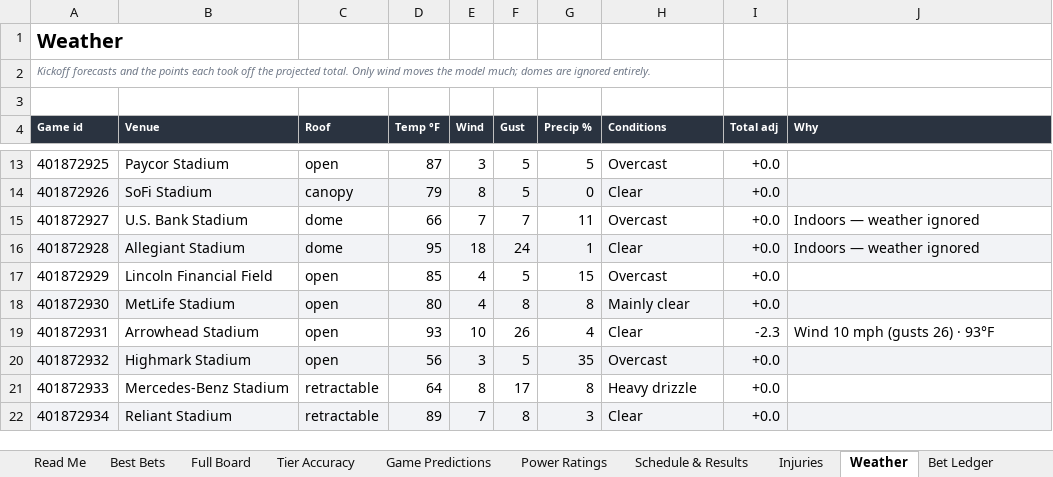
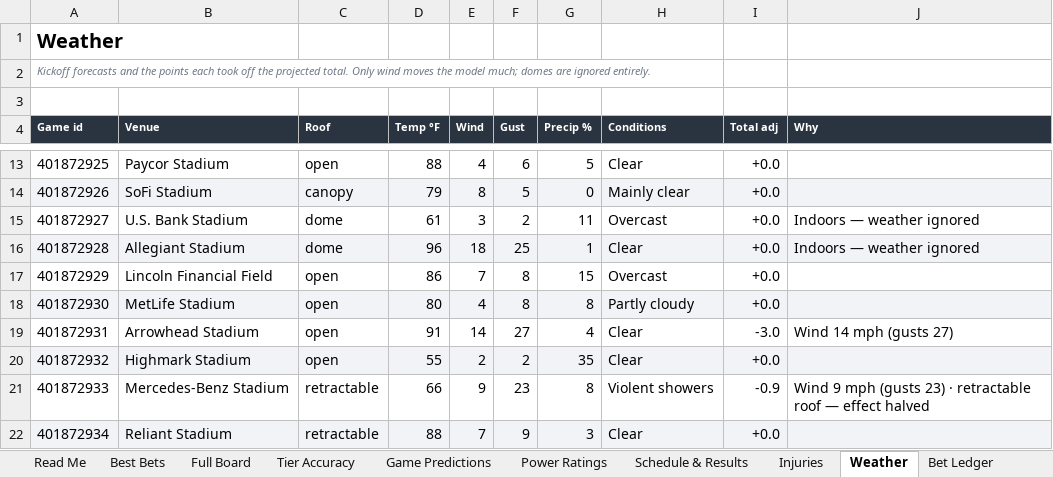
Before and after one commit to CHILLYCHILLY14/nfl-edge, an Excel workbook: NFL_Edge_Model.xlsx, sheet Weather, drawn as a sheet; only a part is shown, gaps mark what is left out; values as stored, in another font and other column widths than the file's, no borders; table styles not drawn; the diff covers the shown part only; the diff names each change by its address in the sheet, - before the commit and + after, or states it on an @@ line.

```diff
--- a/NFL_Edge_Model.xlsx (sheet Weather)
+++ b/NFL_Edge_Model.xlsx (sheet Weather)
-D13 (Temp °F): 87
+D13 (Temp °F): 88
-E13 (Wind): 3
+E13 (Wind): 4
-F13 (Gust): 5
+F13 (Gust): 6
-H13 (Conditions): Overcast
+H13 (Conditions): Clear
-H14 (Conditions): Clear
+H14 (Conditions): Mainly clear
-D15 (Temp °F): 66
+D15 (Temp °F): 61
-E15 (Wind): 7
+E15 (Wind): 3
-F15 (Gust): 7
+F15 (Gust): 2
-D16 (Temp °F): 95
+D16 (Temp °F): 96
-F16 (Gust): 24
+F16 (Gust): 25
-D17 (Temp °F): 85
+D17 (Temp °F): 86
-E17 (Wind): 4
+E17 (Wind): 7
-F17 (Gust): 5
+F17 (Gust): 8
-H18 (Conditions): Mainly clear
+H18 (Conditions): Partly cloudy
-D19 (Temp °F): 93
+D19 (Temp °F): 91
-E19 (Wind): 10
+E19 (Wind): 14
-F19 (Gust): 26
+F19 (Gust): 27
-I19 (Total adj): -2.3
+I19 (Total adj): -3.0
-J19 (Why): Wind 10 mph (gusts 26) · 93°F
+J19 (Why): Wind 14 mph (gusts 27)
-D20 (Temp °F): 56
+D20 (Temp °F): 55
-E20 (Wind): 3
+E20 (Wind): 2
-F20 (Gust): 5
+F20 (Gust): 2
-H20 (Conditions): Overcast
+H20 (Conditions): Clear
-D21 (Temp °F): 64
+D21 (Temp °F): 66
-E21 (Wind): 8
+E21 (Wind): 9
-F21 (Gust): 17
+F21 (Gust): 23
-H21 (Conditions): Heavy drizzle
+H21 (Conditions): Violent showers
-I21 (Total adj): +0.0
+I21 (Total adj): -0.9
-J21 (Why): (empty)
+J21 (Why): Wind 9 mph (gusts 23) · retractable roof — effect halved
-D22 (Temp °F): 89
+D22 (Temp °F): 88
-F22 (Gust): 8
+F22 (Gust): 9
```
Also changed, not shown: 84 edited cells elsewhere in this sheet, sheet Full Board, sheet Injuries, sheet Best Bets, sheet Game Predictions, sheet Schedule & Results, sheet Read Me, 1 more sheet, 16 other files.
